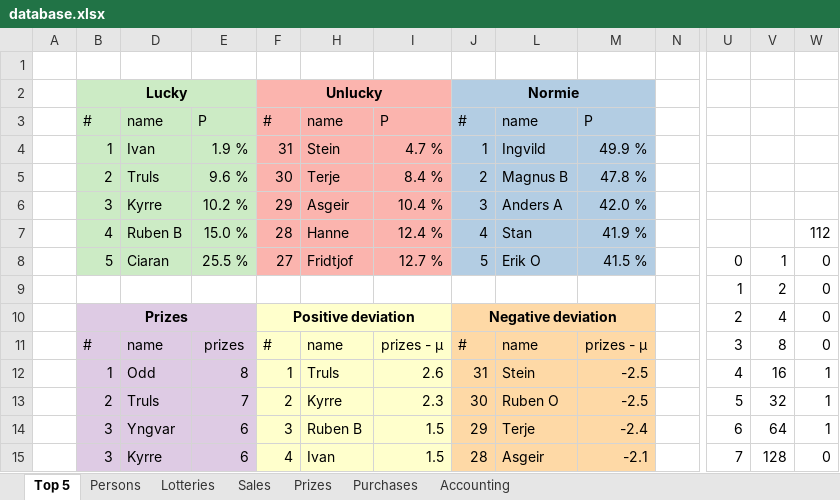
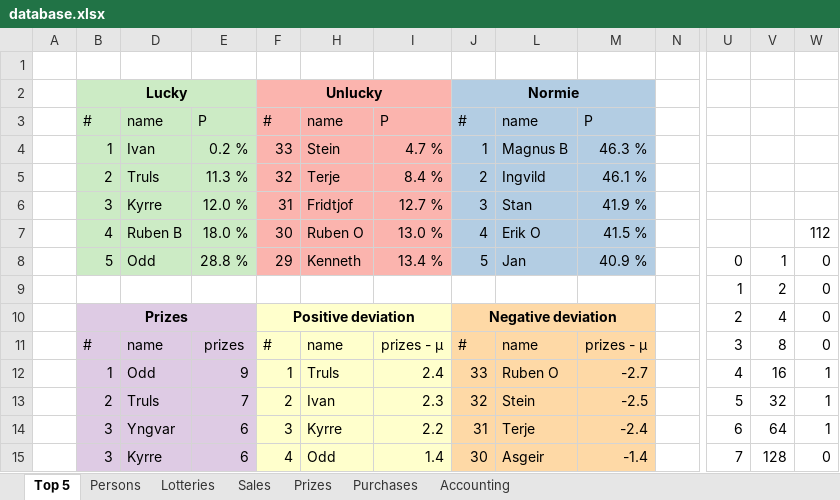
Before and after one commit to trulsedv/vinlotteri, an Excel workbook: database.xlsx, sheet Top 5, drawn as a sheet; only a part is shown, gaps mark what is left out; values as stored, in another font and other column widths than the file's, no borders; removed rows and columns are numbered as before the commit, all else as after; rows hold the shown columns only; the diff covers the shown part only; the diff names each change by its address in the sheet, - before the commit and + after, or states it on an @@ line.

```diff
--- a/database.xlsx (sheet Top 5)
+++ b/database.xlsx (sheet Top 5)
-E4: 1.9 %
+E4: 0.2 %
-F4: 31
+F4: 33
-L4: Ingvild
+L4: Magnus B
-M4: 49.9 %
+M4: 46.3 %
-E5: 9.6 %
+E5: 11.3 %
-F5: 30
+F5: 32
-L5: Magnus B
+L5: Ingvild
-M5: 47.8 %
+M5: 46.1 %
-row 6:  | 3 | Kyrre | 10.2 % | 29 | Asgeir | 10.4 % | 3 | Anders A | 42.0 %
-row 7:  | 4 | Ruben B | 15.0 % | 28 | Hanne | 12.4 % | 4 | Stan | 41.9 % |  |  |  | 112
-row 8:  | 5 | Ciaran | 25.5 % | 27 | Fridtjof | 12.7 % | 5 | Erik O | 41.5 % |  | 0 | 1 | 0
+row 6:  | 3 | Kyrre | 12.0 % | 31 | Fridtjof | 12.7 % | 3 | Stan | 41.9 %
+row 7:  | 4 | Ruben B | 18.0 % | 30 | Ruben O | 13.0 % | 4 | Erik O | 41.5 % |  |  |  | 112
+row 8:  | 5 | Odd | 28.8 % | 29 | Kenneth | 13.4 % | 5 | Jan | 40.9 % |  | 0 | 1 | 0
-E12: 8
+E12: 9
-I12: 2.6
+I12: 2.4
-J12: 31
+J12: 33
-L12: Stein
+L12: Ruben O
-M12: -2.5
+M12: -2.7
-H13: Kyrre
+H13: Ivan
-J13: 30
+J13: 32
-L13: Ruben O
+L13: Stein
-H14: Ruben B
+H14: Kyrre
-I14: 1.5
+I14: 2.2
-J14: 29
+J14: 31
-H15: Ivan
+H15: Odd
-I15: 1.5
+I15: 1.4
-J15: 28
+J15: 30
-M15: -2.1
+M15: -1.4
```
Also changed, not shown: 4 added rows, 4 removed rows and 8 edited cells elsewhere in this sheet, sheet Persons, sheet Sales, sheet Prizes, sheet Lotteries, sheet Accounting, formulas that keep their value, hidden cells, 2 other files.
